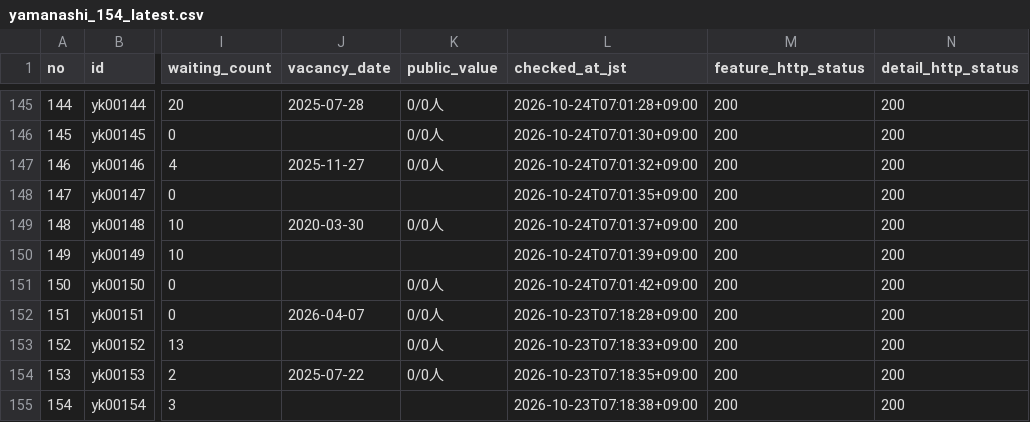
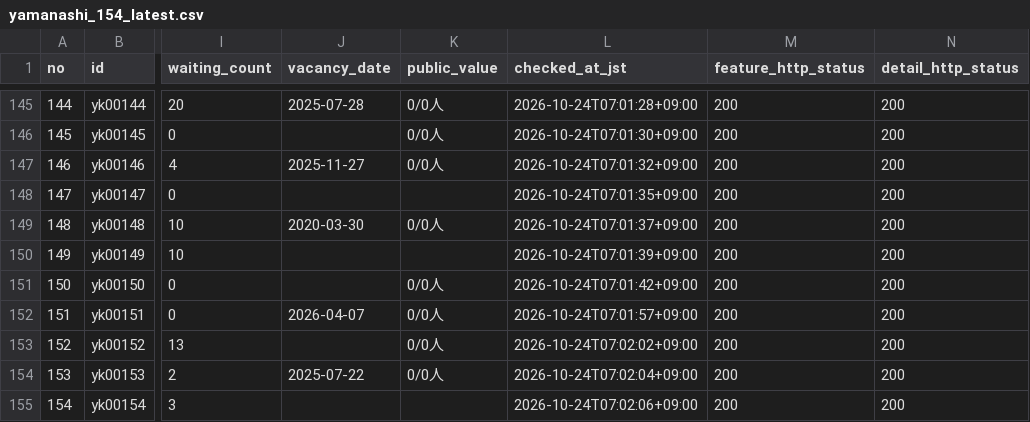
Before and after one commit to kirakuoku1-crypto/kiraku-tokyo-test, a CSV file: docs/yamanashi_154_latest.csv, drawn as a sheet; only a part is shown, gaps mark what is left out; the diff names each change by its address in the sheet, - before the commit and + after, or states it on an @@ line.

```diff
--- a/docs/yamanashi_154_latest.csv
+++ b/docs/yamanashi_154_latest.csv
-L152 (checked_at_jst): 2026-10-23T07:18:28+09:00
+L152 (checked_at_jst): 2026-10-24T07:01:57+09:00
-L153 (checked_at_jst): 2026-10-23T07:18:33+09:00
+L153 (checked_at_jst): 2026-10-24T07:02:02+09:00
-L154 (checked_at_jst): 2026-10-23T07:18:35+09:00
+L154 (checked_at_jst): 2026-10-24T07:02:04+09:00
-L155 (checked_at_jst): 2026-10-23T07:18:38+09:00
+L155 (checked_at_jst): 2026-10-24T07:02:06+09:00
```
Also changed, not shown: 1 other file.
